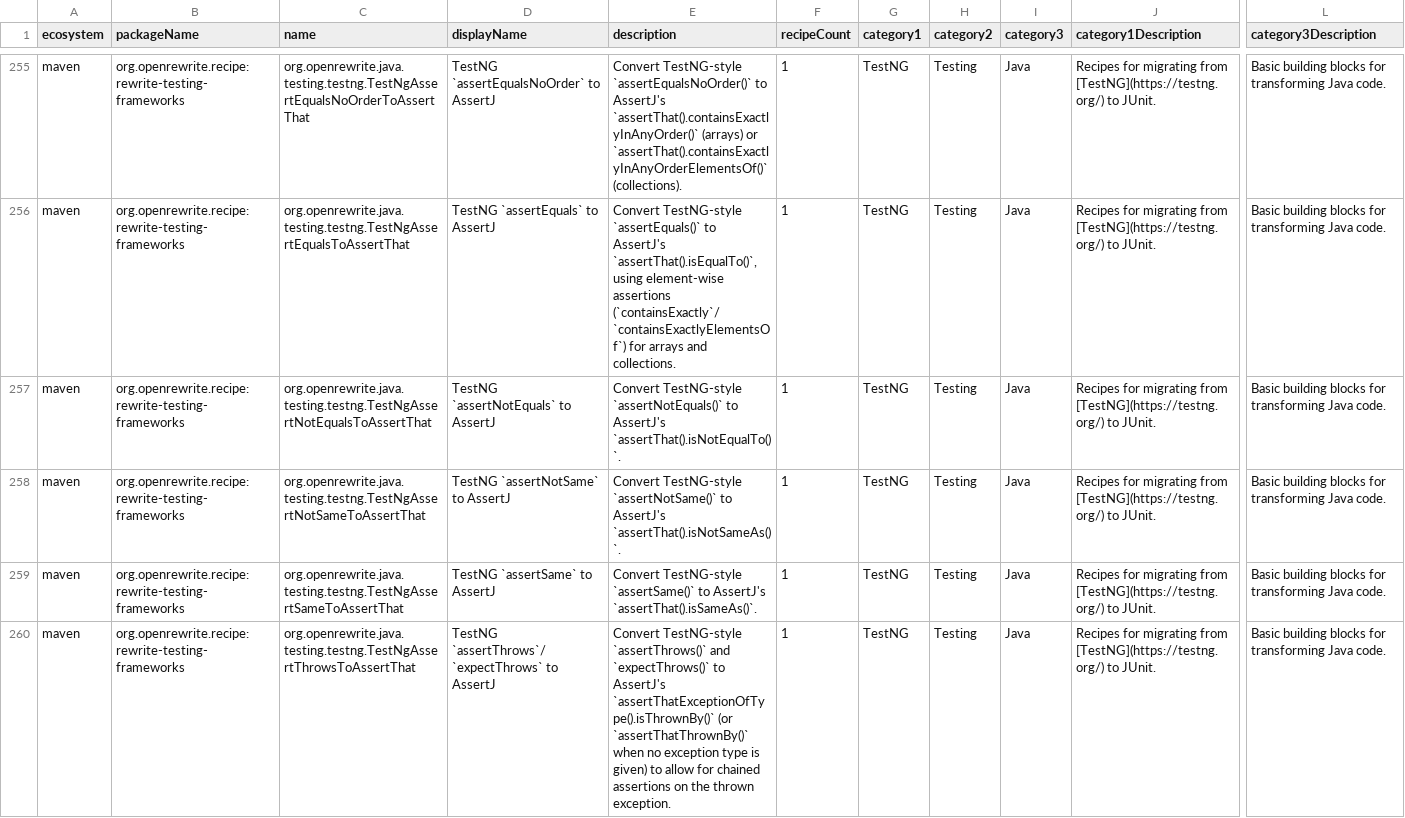
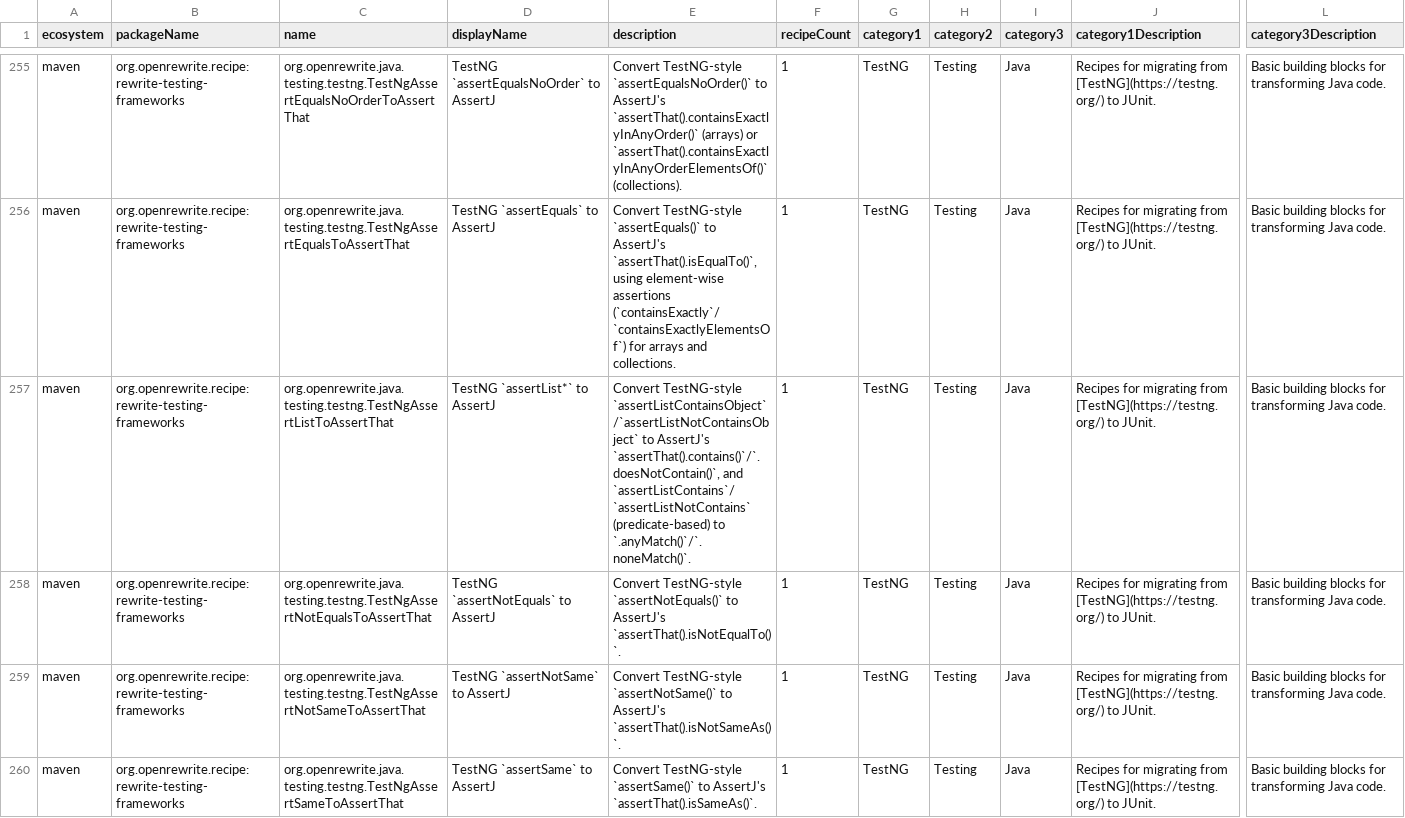
Before and after one commit to openrewrite/rewrite-testing-frameworks, a CSV file: src/main/resources/META-INF/rewrite/recipes.csv, drawn as a sheet; only a part is shown, gaps mark what is left out; the shorter side is filled out with more unchanged rows; rows hold the shown columns only; the diff covers the shown part only; the diff names each change by its address in the sheet, - before the commit and + after, or states it on an @@ line.

Commit message:
Add TestNg assertList* to AssertJ migration
Cover the remaining org.testng.Assert static assertions: assertListContainsObject
/assertListNotContainsObject map to assertThat(list).contains()/.doesNotContain(),
and the predicate-based assertListContains/assertListNotContains map to
.anyMatch()/.noneMatch().

```diff
--- a/src/main/resources/META-INF/rewrite/recipes.csv
+++ b/src/main/resources/META-INF/rewrite/recipes.csv
+row 257: maven | org.openrewrite.recipe:rewrite-testing-frameworks | org.openrewrite.java.testing.testng.TestNgAssertListToAssertThat | TestNG `assertList*` to AssertJ | Convert TestNG-style `assertListContainsObject`/`assertListNotContainsObject` to AssertJ's `assertThat().contains()`/`.doesNotContain()`, and `assertListContains`/`assertListNotContains` (predicate-based) to `.anyMatch()`/`.noneMatch()`. | 1 | TestNG | Testing | Java | Recipes for migrating from [TestNG](https://testng.org/) to JUnit. | Basic building blocks for transforming Java code.
```
Also changed, not shown: 2 edited cells elsewhere in this file, 3 other files.
